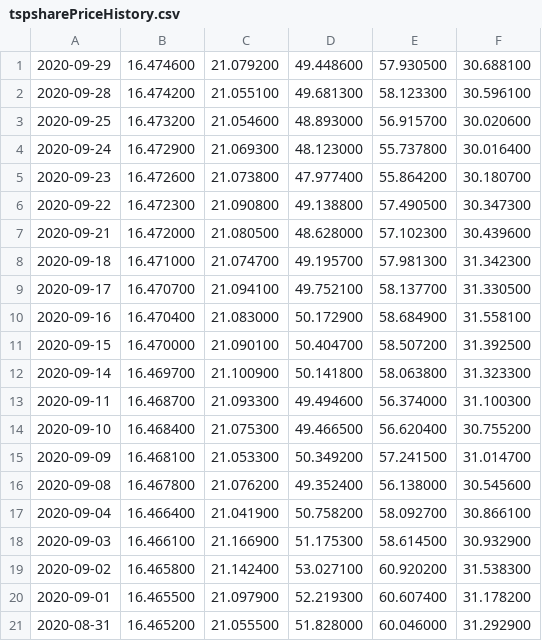
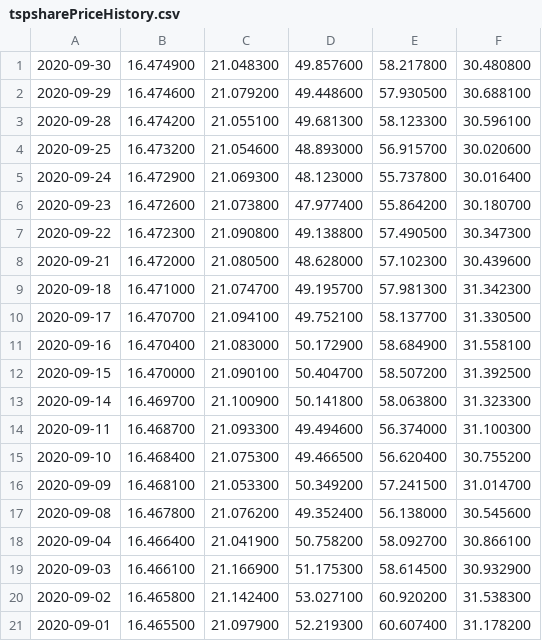
Before and after one commit to mckelvym/tsp_prices, a CSV file: tspsharePriceHistory.csv, drawn as a sheet.

```diff
--- a/tspsharePriceHistory.csv
+++ b/tspsharePriceHistory.csv
@@ -1 +1,2 @@
+2020-09-30, 16.474900, 21.048300, 49.857600, 58.217800, 30.480800
 2020-09-29, 16.474600, 21.079200, 49.448600, 57.930500, 30.688100
@@ -20,2 +21 @@
 2020-09-01, 16.465500, 21.097900, 52.219300, 60.607400, 31.178200
-2020-08-31, 16.465200, 21.055500, 51.828000, 60.046000, 31.292900
```
Also changed, not shown: 1 other file.
